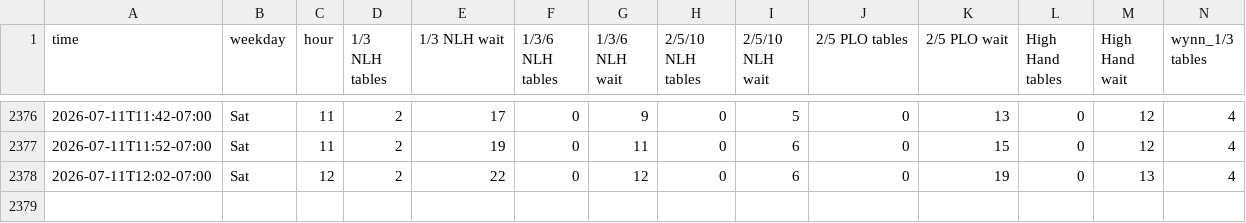
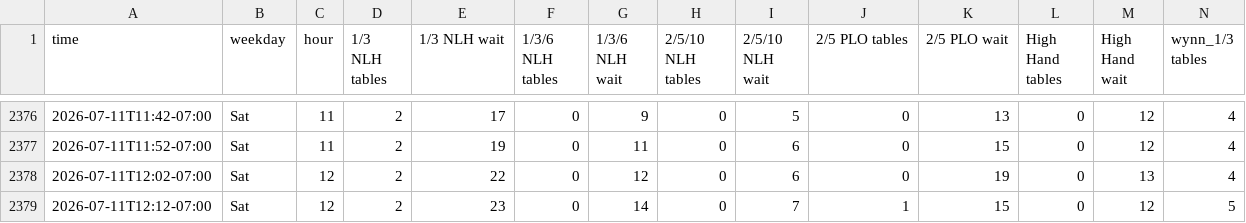
Before and after one commit to YongguanZhou/parq-monitor, a CSV file: parq_traffic.csv, drawn as a sheet; only a part is shown, gaps mark what is left out; rows hold the shown columns only; the diff names each change by its address in the sheet, - before the commit and + after, or states it on an @@ line.

Commit message:
data 2026-07-11T19:12:19Z

```diff
--- a/parq_traffic.csv
+++ b/parq_traffic.csv
+row 2379: 2026-07-11T12:12-07:00 | Sat | 12 | 2 | 23 | 0 | 14 | 0 | 7 | 1 | 15 | 0 | 12 | 5
```
Also changed, not shown: 1 other file.
